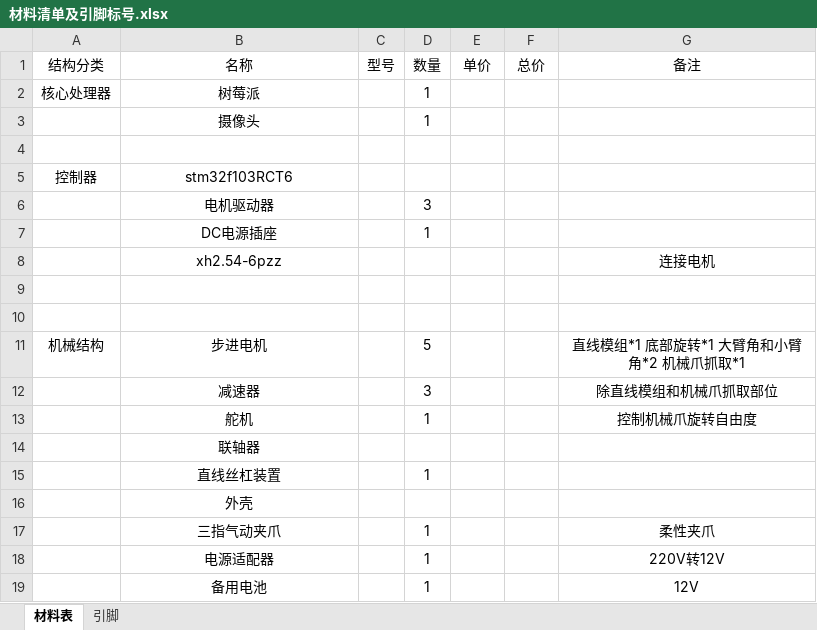
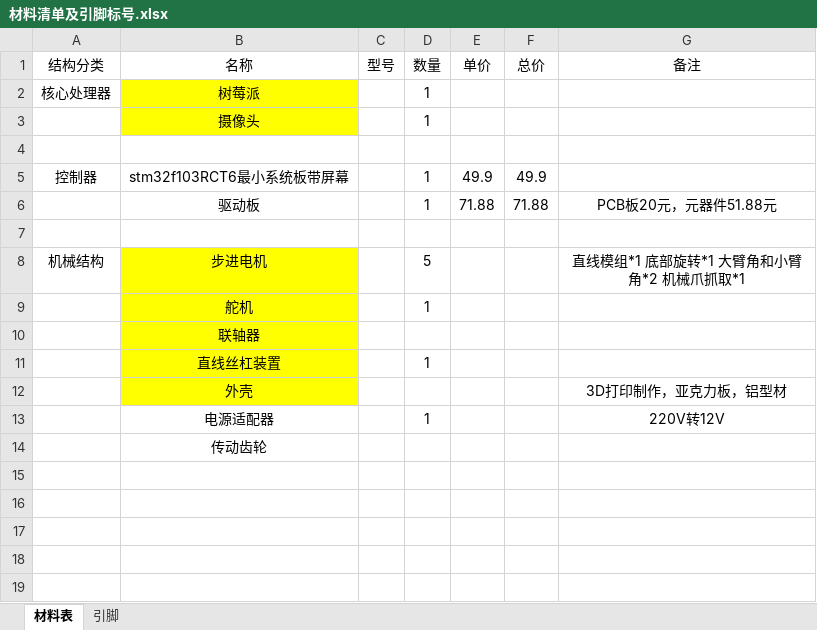
Before and after one commit to Niorjj/Assmbly_robot, an Excel workbook: 材料清单及引脚标号.xlsx, sheet 材料表, drawn as a sheet; values as stored, in another font and other column widths than the file's, no borders; removed rows and columns are numbered as before the commit, all else as after; the diff names each change by its address in the sheet, - before the commit and + after, or states it on an @@ line.

```diff
--- a/材料清单及引脚标号.xlsx (sheet 材料表)
+++ b/材料清单及引脚标号.xlsx (sheet 材料表)
-B2:B3 fill: none
+B2:B3 fill: #FFFF00
-row 5: 控制器 | stm32f103RCT6
-row 6:  | 电机驱动器 |  | 3
-row 7:  | DC电源插座 |  | 1
-row 8:  | xh2.54-6pzz |  |  |  |  | 连接电机
-row 5: (empty)
+row 5: 控制器 | stm32f103RCT6最小系统板带屏幕 |  | 1 | 49.9 | 49.9
+row 6:  | 驱动板 |  | 1 | 71.88 | 71.88 | PCB板20元，元器件51.88元
-B8 fill: none
+B8 fill: #FFFF00
-row 12:  | 减速器 |  | 3 |  |  | 除直线模组和机械爪抓取部位
-B9:B12 fill: none
+B9:B12 fill: #FFFF00
-G9 (备注): 控制机械爪旋转自由度
+G9 (备注): (empty)
-G12 (备注): (empty)
+G12 (备注): 3D打印制作，亚克力板，铝型材
-row 17:  | 三指气动夹爪 |  | 1 |  |  | 柔性夹爪
-row 19:  | 备用电池 |  | 1 |  |  | 12V
+row 14:  | 传动齿轮
```
Also changed, not shown: 51 other files.
